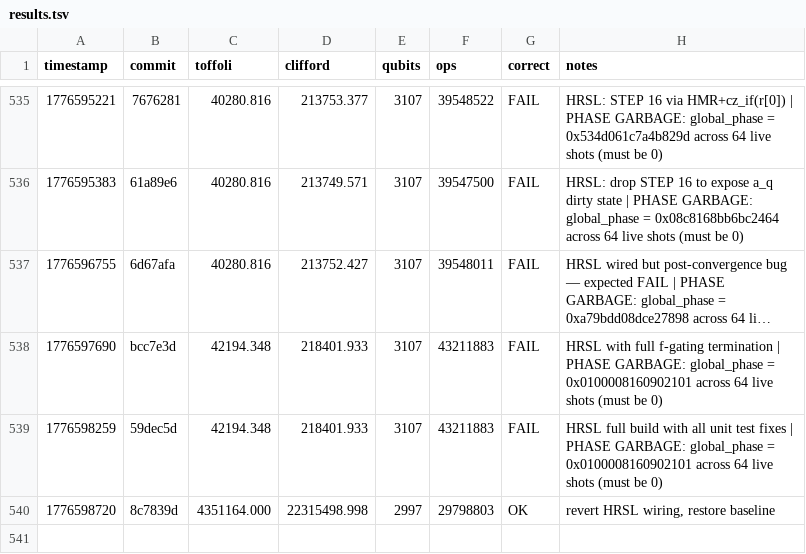
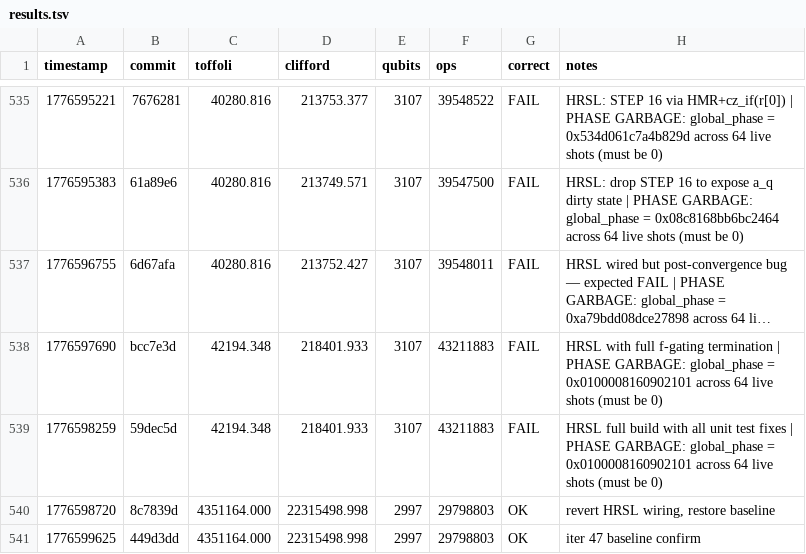
Before and after one commit to Layr-Labs/quantum_ecc_add, a TSV file: results.tsv, drawn as a sheet; only a part is shown, gaps mark what is left out; long unchanged cells end in …; the diff names each change by its address in the sheet, - before the commit and + after, or states it on an @@ line.

```diff
--- a/results.tsv
+++ b/results.tsv
+row 541: 1776599625 | 449d3dd | 4351164.000 | 22315498.998 | 2997 | 29798803 | OK | iter 47 baseline confirm
```
Also changed, not shown: 1 other file.
